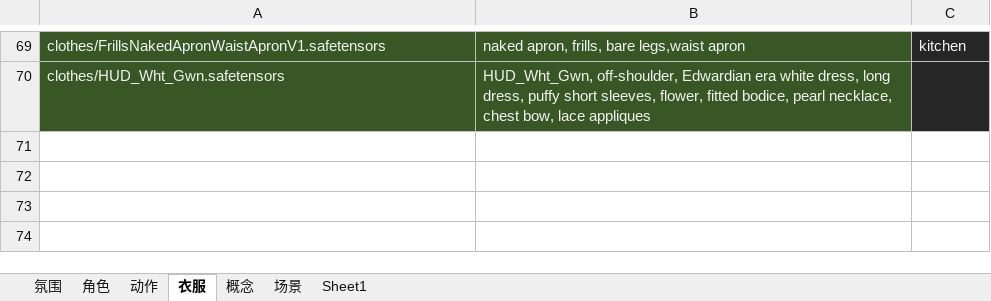
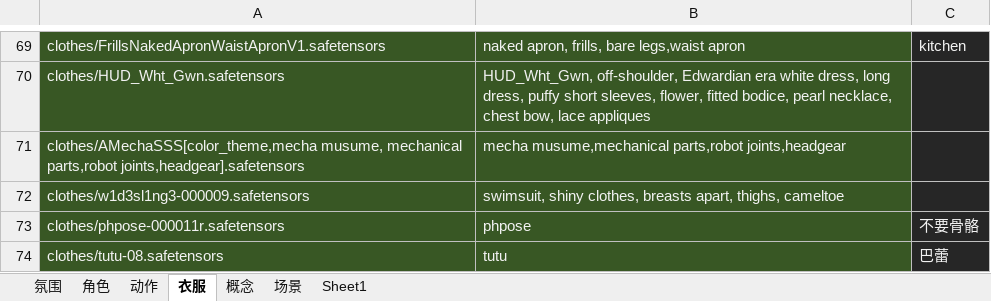
Before and after one commit to legendxcheng/MeiCard, an Excel workbook: 全Lora.xlsx, sheet 衣服, drawn as a sheet; only a part is shown, gaps mark what is left out; values as stored, in another font and other column widths than the file's, no borders; the diff names each change by its address in the sheet, - before the commit and + after, or states it on an @@ line.

```diff
--- a/全Lora.xlsx (sheet 衣服)
+++ b/全Lora.xlsx (sheet 衣服)
+row 71: clothes/AMechaSSS[color_theme,mecha musume, mechanical parts,robot joints,headgear].safetensors | mecha musume,mechanical parts,robot joints,headgear
+row 72: clothes/w1d3sl1ng3-000009.safetensors | swimsuit, shiny clothes, breasts apart, thighs, cameltoe
+row 73: clothes/phpose-000011r.safetensors | phpose | 不要骨骼
+row 74: clothes/tutu-08.safetensors | tutu | 巴蕾
```
Also changed, not shown: sheet 角色, 1 other file.
